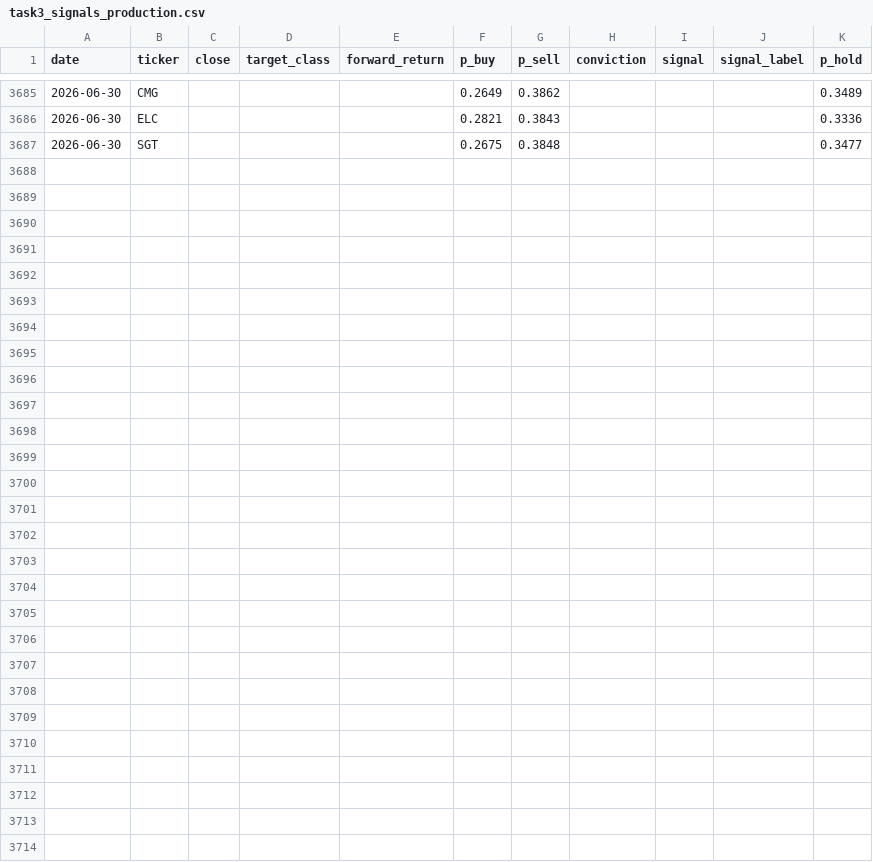
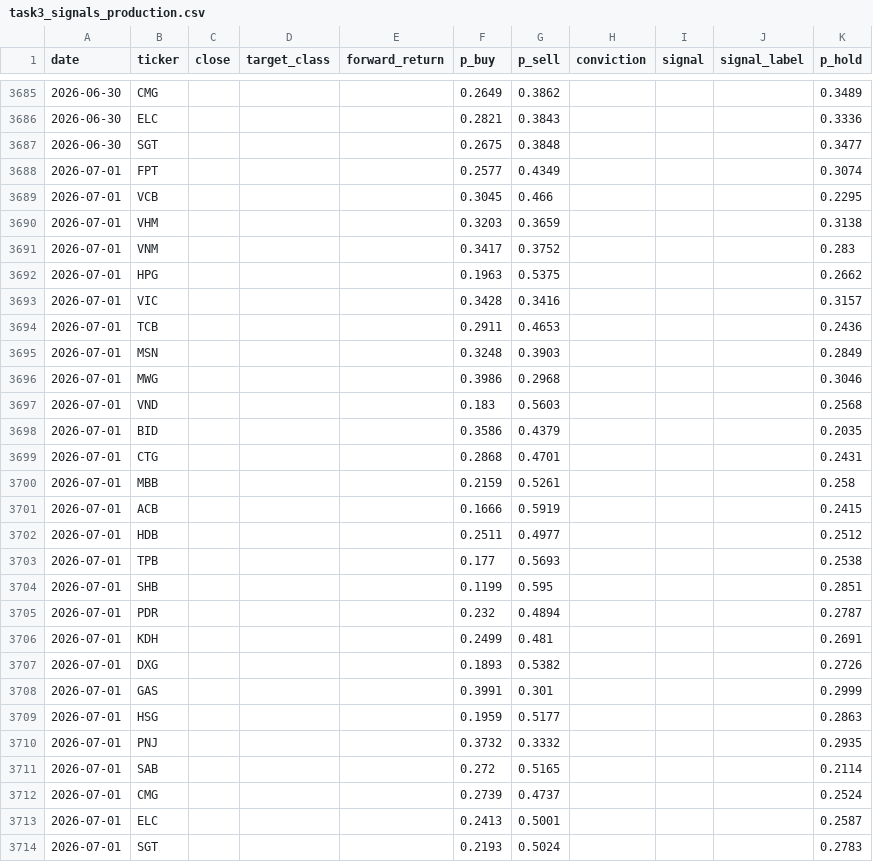
Before and after one commit to amyas-lab/DL4AI-240166-project, a CSV file: data/vietnam/task3_signals_production.csv, drawn as a sheet; only a part is shown, gaps mark what is left out.

```diff
--- a/data/vietnam/task3_signals_production.csv
+++ b/data/vietnam/task3_signals_production.csv
@@ -3687 +3687,28 @@ date,ticker,close,target_class,forward_return,p_buy,p_sell,conviction,signal,sig
 2026-06-30,SGT,,,,0.2675,0.3848,,,,0.3477
+2026-07-01,FPT,,,,0.2577,0.4349,,,,0.3074
+2026-07-01,VCB,,,,0.3045,0.466,,,,0.2295
+2026-07-01,VHM,,,,0.3203,0.3659,,,,0.3138
+2026-07-01,VNM,,,,0.3417,0.3752,,,,0.283
+2026-07-01,HPG,,,,0.1963,0.5375,,,,0.2662
+2026-07-01,VIC,,,,0.3428,0.3416,,,,0.3157
+2026-07-01,TCB,,,,0.2911,0.4653,,,,0.2436
+2026-07-01,MSN,,,,0.3248,0.3903,,,,0.2849
+2026-07-01,MWG,,,,0.3986,0.2968,,,,0.3046
+2026-07-01,VND,,,,0.183,0.5603,,,,0.2568
+2026-07-01,BID,,,,0.3586,0.4379,,,,0.2035
+2026-07-01,CTG,,,,0.2868,0.4701,,,,0.2431
+2026-07-01,MBB,,,,0.2159,0.5261,,,,0.258
+2026-07-01,ACB,,,,0.1666,0.5919,,,,0.2415
+2026-07-01,HDB,,,,0.2511,0.4977,,,,0.2512
+2026-07-01,TPB,,,,0.177,0.5693,,,,0.2538
+2026-07-01,SHB,,,,0.1199,0.595,,,,0.2851
+2026-07-01,PDR,,,,0.232,0.4894,,,,0.2787
+2026-07-01,KDH,,,,0.2499,0.481,,,,0.2691
+2026-07-01,DXG,,,,0.1893,0.5382,,,,0.2726
+2026-07-01,GAS,,,,0.3991,0.301,,,,0.2999
+2026-07-01,HSG,,,,0.1959,0.5177,,,,0.2863
+2026-07-01,PNJ,,,,0.3732,0.3332,,,,0.2935
+2026-07-01,SAB,,,,0.272,0.5165,,,,0.2114
+2026-07-01,CMG,,,,0.2739,0.4737,,,,0.2524
+2026-07-01,ELC,,,,0.2413,0.5001,,,,0.2587
+2026-07-01,SGT,,,,0.2193,0.5024,,,,0.2783
```
